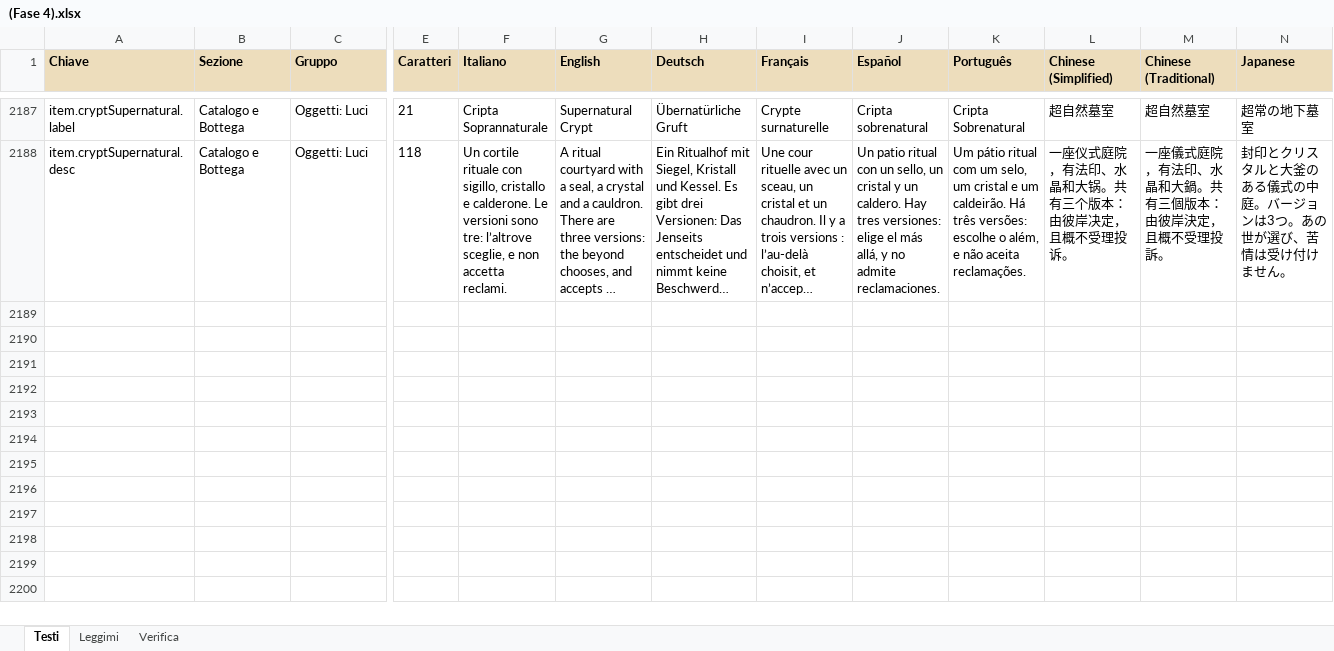
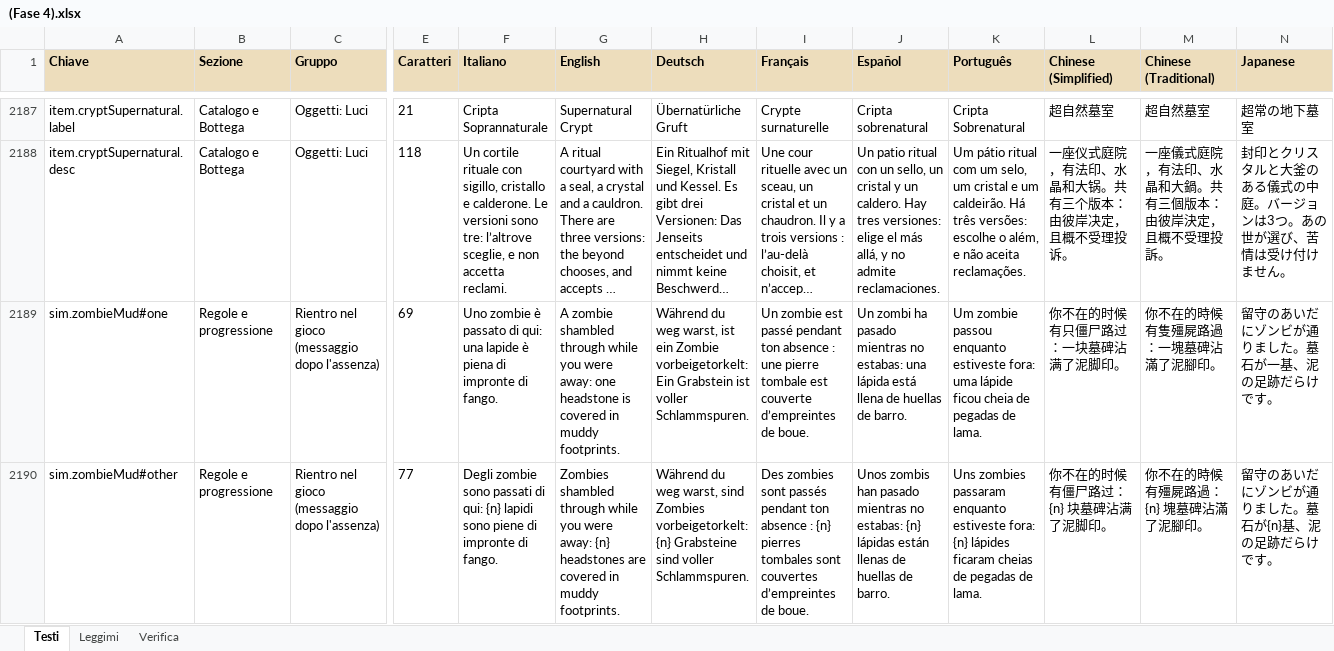
Before and after one commit to taiodoio/Necrothing, an Excel workbook: Production/docs/(Fase 4).xlsx, sheet Testi, drawn as a sheet; only a part is shown, gaps mark what is left out; long unchanged cells end in …; values as stored, in another font and other column widths than the file's, no borders; conditional formats not drawn; rows hold the shown columns only; the diff names each change by its address in the sheet, - before the commit and + after, or states it on an @@ line.

```diff
--- a/Production/docs/(Fase 4).xlsx (sheet Testi)
+++ b/Production/docs/(Fase 4).xlsx (sheet Testi)
+row 2189: sim.zombieMud#one | Regole e progressione | Rientro nel gioco (messaggio dopo l'assenza) | 69 | Uno zombie è passato di qui: una lapide è piena di impronte di fango. | A zombie shambled through while you were away: one headstone is covered in muddy footprints. | Während du weg warst, ist ein Zombie vorbeigetorkelt: Ein Grabstein ist voller Schlammspuren. | Un zombie est passé pendant ton absence : une pierre tombale est couverte d’empreintes de boue. | Un zombi ha pasado mientras no estabas: una lápida está llena de huellas de barro. | Um zombie passou enquanto estiveste fora: uma lápide ficou cheia de pegadas de lama. | 你不在的时候有只僵尸路过：一块墓碑沾满了泥脚印。 | 你不在的時候有隻殭屍路過：一塊墓碑沾滿了泥腳印。 | 留守のあいだにゾンビが通りました。墓石が一基、泥の足跡だらけです。
+row 2190: sim.zombieMud#other | Regole e progressione | Rientro nel gioco (messaggio dopo l'assenza) | 77 | Degli zombie sono passati di qui: {n} lapidi sono piene di impronte di fango. | Zombies shambled through while you were away: {n} headstones are covered in muddy footprints. | Während du weg warst, sind Zombies vorbeigetorkelt: {n} Grabsteine sind voller Schlammspuren. | Des zombies sont passés pendant ton absence : {n} pierres tombales sont couvertes d’empreintes de boue. | Unos zombis han pasado mientras no estabas: {n} lápidas están llenas de huellas de barro. | Uns zombies passaram enquanto estiveste fora: {n} lápides ficaram cheias de pegadas de lama. | 你不在的时候有僵尸路过：{n} 块墓碑沾满了泥脚印。 | 你不在的時候有殭屍路過：{n} 塊墓碑沾滿了泥腳印。 | 留守のあいだにゾンビが通りました。墓石が{n}基、泥の足跡だらけです。
```
Also changed, not shown: CMS/Necrothing CMS - traduzioni.xlsx, 15 other files.
